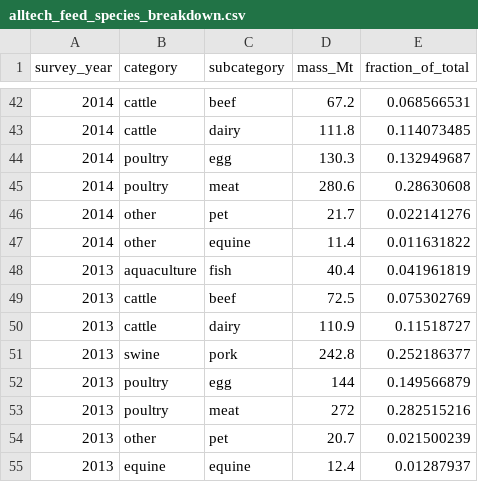
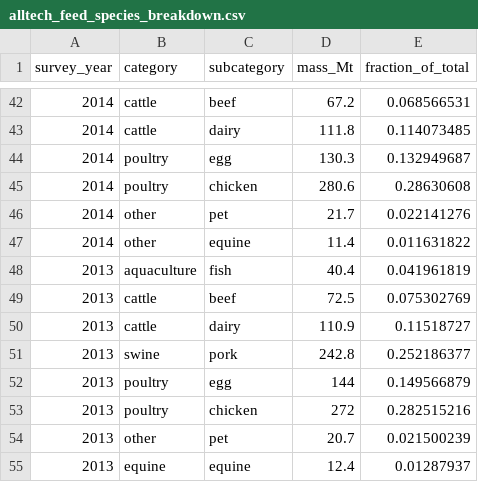
Before and after one commit to RPGroup-PBoC/human_impacts, a CSV file: data/agriculture/alltech_global_feed_survey/processed/alltech_feed_species_breakdown.csv (was data/agriculture/alltech_global_feed_survey/alltech_feed_species_breakdown.csv), drawn as a sheet; only a part is shown, gaps mark what is left out; the diff covers the shown part only.

```diff
--- a/data/agriculture/alltech_global_feed_survey/alltech_feed_species_breakdown.csv
+++ b/data/agriculture/alltech_global_feed_survey/processed/alltech_feed_species_breakdown.csv
@@ -44,3 +44,3 @@ survey_year,category,subcategory,mass_Mt,fraction_of_total
 2014,poultry,egg,130.3,0.132949687
-2014,poultry,meat,280.6,0.28630608
+2014,poultry,chicken,280.6,0.28630608
 2014,other,pet,21.7,0.022141276
@@ -52,3 +52,3 @@ survey_year,category,subcategory,mass_Mt,fraction_of_total
 2013,poultry,egg,144,0.149566879
-2013,poultry,meat,272,0.282515216
+2013,poultry,chicken,272,0.282515216
 2013,other ,pet,20.7,0.021500239
```
Also changed, not shown: 5 edited cells elsewhere in this file, 19 other files.
